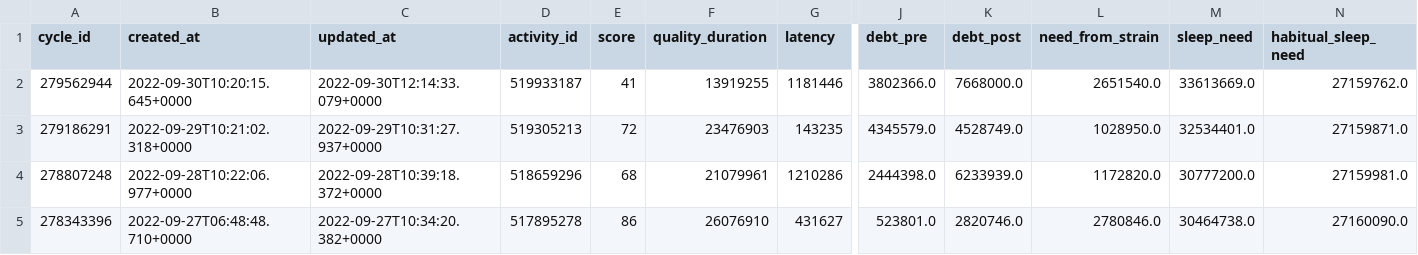
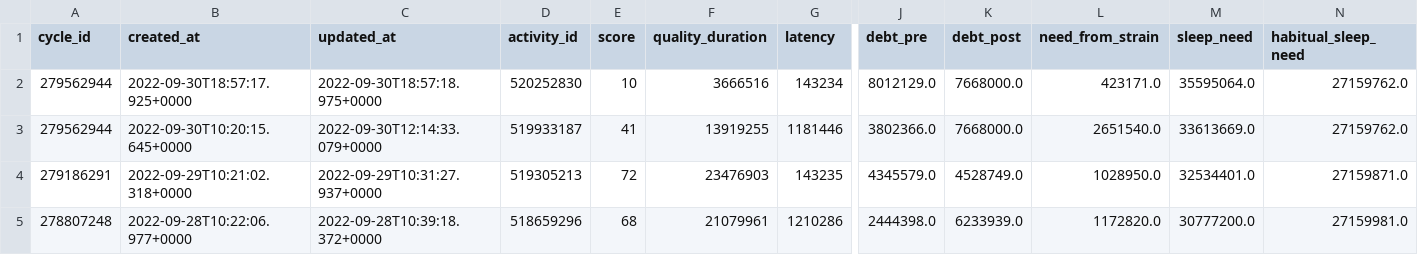
Before and after one commit to jrozra200/jakes_health_kit, a CSV file: data/sleeps.csv, drawn as a sheet; only a part is shown, gaps mark what is left out; the shorter side is filled out with more unchanged rows; rows hold the shown columns only; the diff names each change by its address in the sheet, - before the commit and + after, or states it on an @@ line.

```diff
--- a/data/sleeps.csv
+++ b/data/sleeps.csv
+row 2: 279562944 | 2022-09-30T18:57:17.925+0000 | 2022-09-30T18:57:18.975+0000 | 520252830 | 10 | 3666516 | 143234 | 8012129.0 | 7668000.0 | 423171.0 | 35595064.0 | 27159762.0
```
Also changed, not shown: data/cycles.csv, 4 other files.
